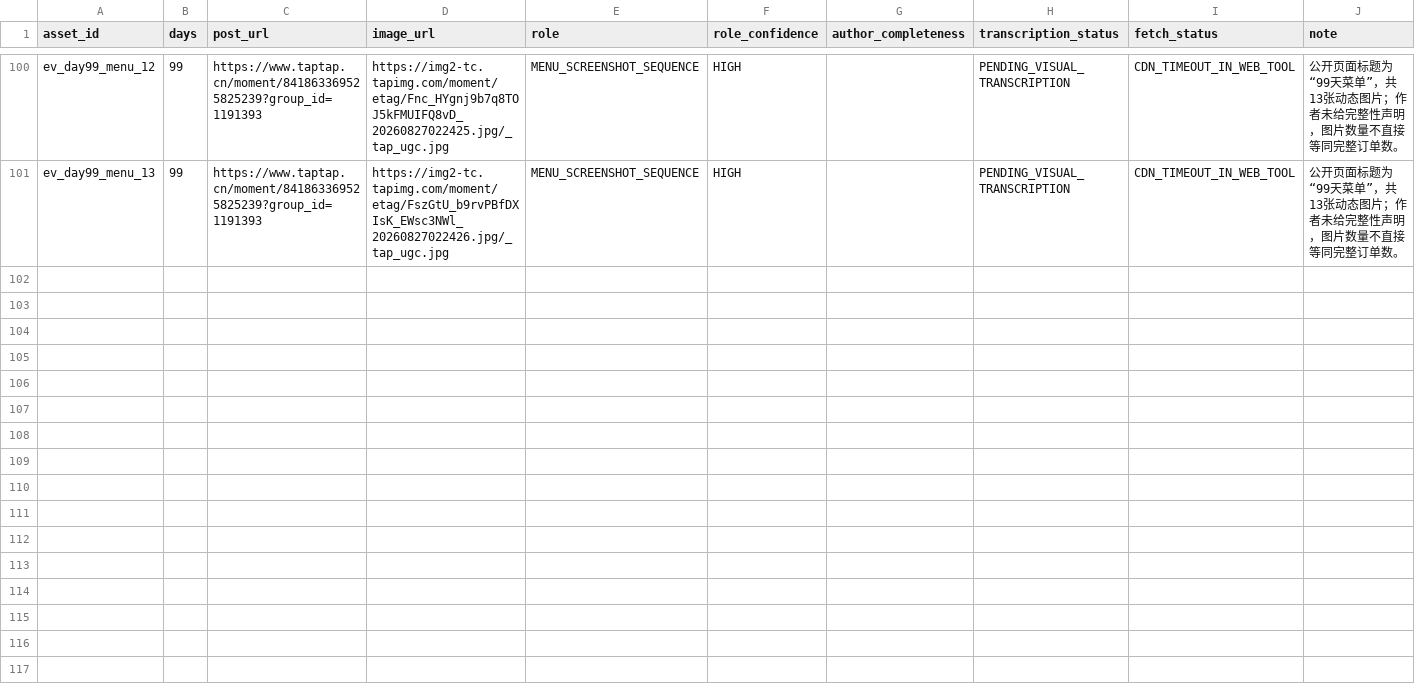
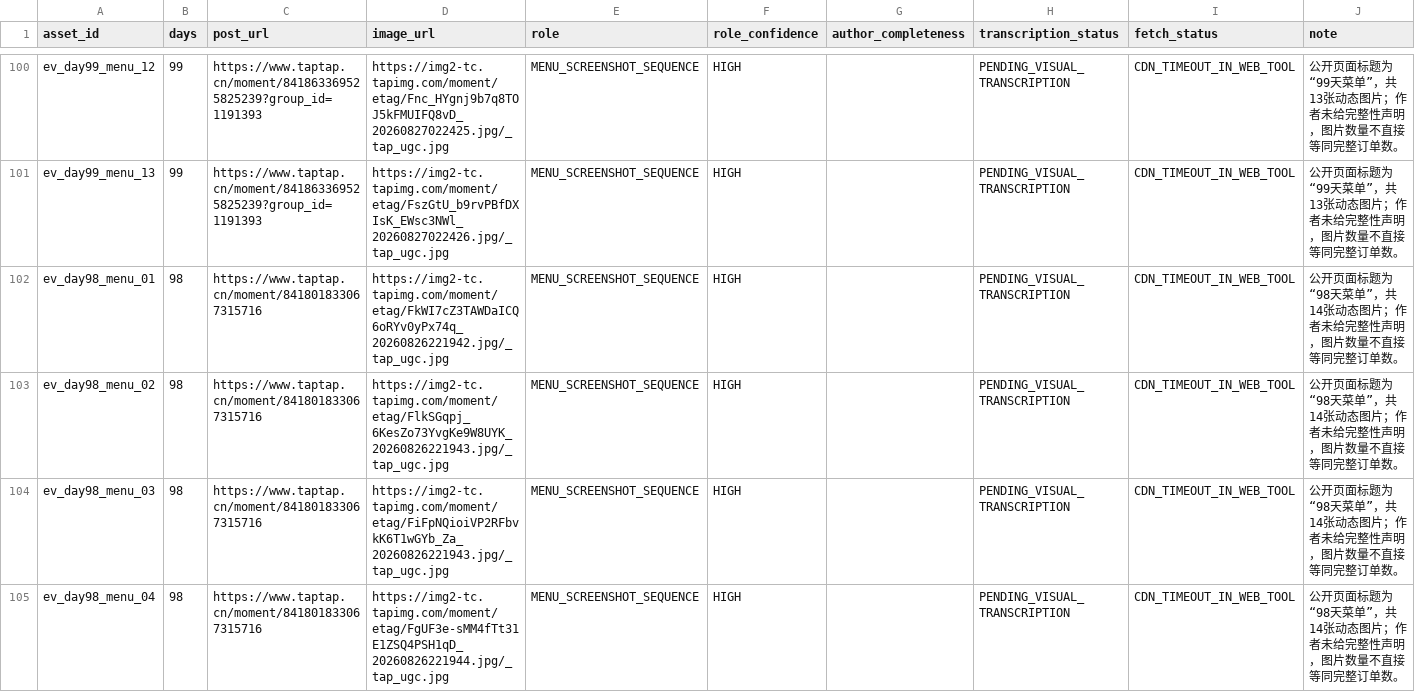
Before and after one commit to lingdianlingdian/femsj, a CSV file: research-data/levels/public_image_assets_v4.csv, drawn as a sheet; only a part is shown, gaps mark what is left out; the diff covers the shown part only.

Commit message:
research(v4): mirror Day98 image assets to csv

```diff
--- a/research-data/levels/public_image_assets_v4.csv
+++ b/research-data/levels/public_image_assets_v4.csv
@@ -101 +101,5 @@ asset_id,days,post_url,image_url,role,role_confidence,author_completeness,transc
 "ev_day99_menu_13","99","https://www.taptap.cn/moment/841863369525825239?group_id=1191393","https://img2-tc.tapimg.com/moment/etag/FszGtU_b9rvPBfDXIsK_EWsc3NWl_20260827022426.jpg/_tap_ugc.jpg","MENU_SCREENSHOT_SEQUENCE","HIGH","","PENDING_VISUAL_TRANSCRIPTION","CDN_TIMEOUT_IN_WEB_TOOL","公开页面标题为“99天菜单”，共13张动态图片；作者未给完整性声明，图片数量不直接等同完整订单数。"
+"ev_day98_menu_01","98","https://www.taptap.cn/moment/841801833067315716","https://img2-tc.tapimg.com/moment/etag/FkWI7cZ3TAWDaICQ6oRYv0yPx74q_20260826221942.jpg/_tap_ugc.jpg","MENU_SCREENSHOT_SEQUENCE","HIGH","","PENDING_VISUAL_TRANSCRIPTION","CDN_TIMEOUT_IN_WEB_TOOL","公开页面标题为“98天菜单”，共14张动态图片；作者未给完整性声明，图片数量不直接等同完整订单数。"
+"ev_day98_menu_02","98","https://www.taptap.cn/moment/841801833067315716","https://img2-tc.tapimg.com/moment/etag/FlkSGqpj_6KesZo73YvgKe9W8UYK_20260826221943.jpg/_tap_ugc.jpg","MENU_SCREENSHOT_SEQUENCE","HIGH","","PENDING_VISUAL_TRANSCRIPTION","CDN_TIMEOUT_IN_WEB_TOOL","公开页面标题为“98天菜单”，共14张动态图片；作者未给完整性声明，图片数量不直接等同完整订单数。"
+"ev_day98_menu_03","98","https://www.taptap.cn/moment/841801833067315716","https://img2-tc.tapimg.com/moment/etag/FiFpNQioiVP2RFbvkK6T1wGYb_Za_20260826221943.jpg/_tap_ugc.jpg","MENU_SCREENSHOT_SEQUENCE","HIGH","","PENDING_VISUAL_TRANSCRIPTION","CDN_TIMEOUT_IN_WEB_TOOL","公开页面标题为“98天菜单”，共14张动态图片；作者未给完整性声明，图片数量不直接等同完整订单数。"
+"ev_day98_menu_04","98","https://www.taptap.cn/moment/841801833067315716","https://img2-tc.tapimg.com/moment/etag/FgUF3e-sMM4fTt31E1ZSQ4PSH1qD_20260826221944.jpg/_tap_ugc.jpg","MENU_SCREENSHOT_SEQUENCE","HIGH","","PENDING_VISUAL_TRANSCRIPTION","CDN_TIMEOUT_IN_WEB_TOOL","公开页面标题为“98天菜单”，共14张动态图片；作者未给完整性声明，图片数量不直接等同完整订单数。"
```
Also changed, not shown: 10 added rows elsewhere in this file.
